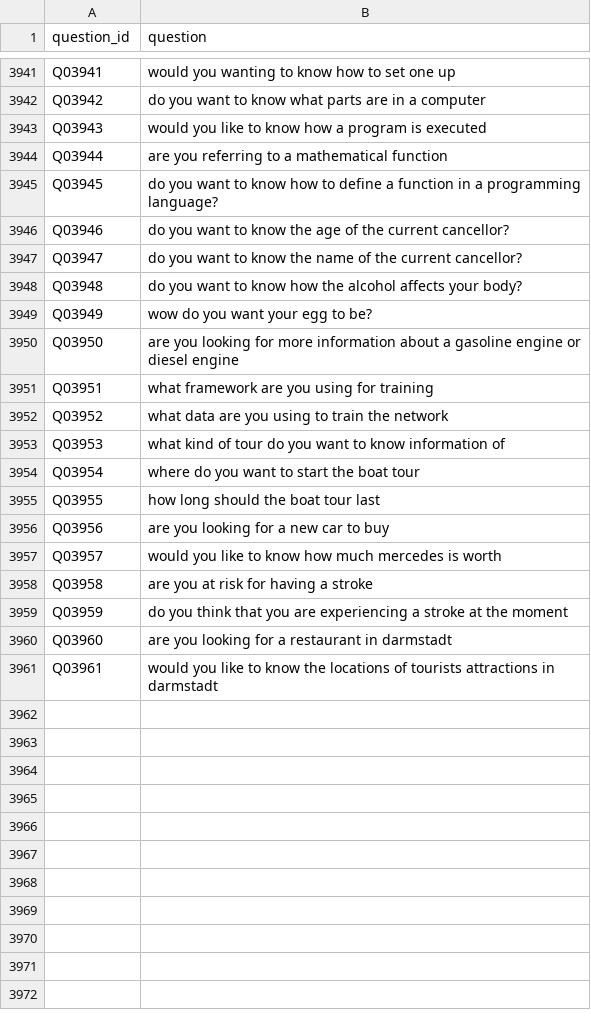
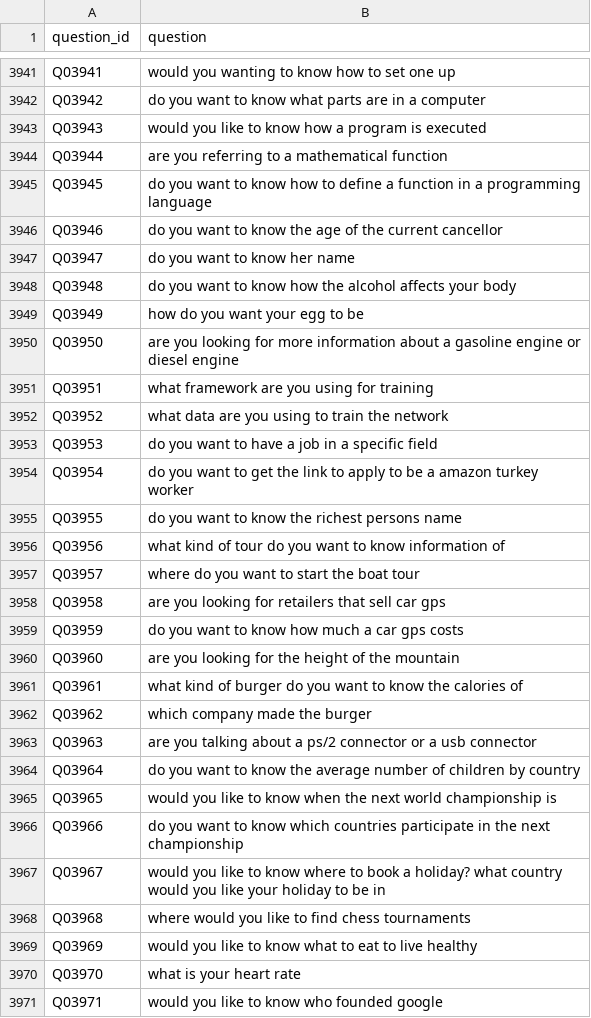
Before and after one commit to Xieyichen/DL4NLP_sharedTask, a TSV file: data/question_bank.tsv, drawn as a sheet; only a part is shown, gaps mark what is left out; the diff covers the shown part only.

```diff
--- a/data/question_bank.tsv
+++ b/data/question_bank.tsv
@@ -3944,7 +3944,7 @@ Q03943	would you like to know how a program is executed
 Q03944	are you referring to a mathematical function
-Q03945	do you want to know how to define a function in a programming language?
-Q03946	do you want to know the age of the current cancellor?
-Q03947	do you want to know the name of the current cancellor?
-Q03948	do you want to know how the alcohol affects your body?
-Q03949	wow do you want your egg to be?
+Q03945	do you want to know how to define a function in a programming language
+Q03946	do you want to know the age of the current cancellor
+Q03947	do you want to know her name
+Q03948	do you want to know how the alcohol affects your body
+Q03949	how do you want your egg to be
 Q03950	are you looking for more information about a gasoline engine or diesel engine
@@ -3952,10 +3952,20 @@ Q03951	what framework are you using for training
 Q03952	what data are you using to train the network
-Q03953	what kind of tour do you want to know information of
-Q03954	where do you want to start the boat tour
-Q03955	how long should the boat tour last
-Q03956	are you looking for a new car to buy
-Q03957	would you like to know how much mercedes is worth
-Q03958	are you at risk for having a stroke
-Q03959	do you think that you are experiencing a stroke at the moment
-Q03960	are you looking for a restaurant in darmstadt
-Q03961	would you like to know the locations of tourists attractions in darmstadt
+Q03953	do you want to have a job in a specific field
+Q03954	do you want to get the link to apply to be a amazon turkey worker
+Q03955	do you want to know the richest persons name
+Q03956	what kind of tour do you want to know information of
+Q03957	where do you want to start the boat tour
+Q03958	are you looking for retailers that sell car gps
+Q03959	do you want to know how much a car gps costs
+Q03960	are you looking for the height of the mountain
+Q03961	what kind of burger do you want to know the calories of
+Q03962	which company made the burger
+Q03963	are you talking about a ps/2 connector or a usb connector
+Q03964	do you want to know the average number of children by country
+Q03965	would you like to know when the next world championship is
+Q03966	do you want to know which countries participate in the next championship
+Q03967	would you like to know where to book a holiday? what country would you like your holiday to be in
+Q03968	where would you like to find chess tournaments
+Q03969	would you like to know what to eat to live healthy
+Q03970	what is your heart rate
+Q03971	would you like to know who founded google
```
Also changed, not shown: 29 added rows elsewhere in this file, 8 other files.
